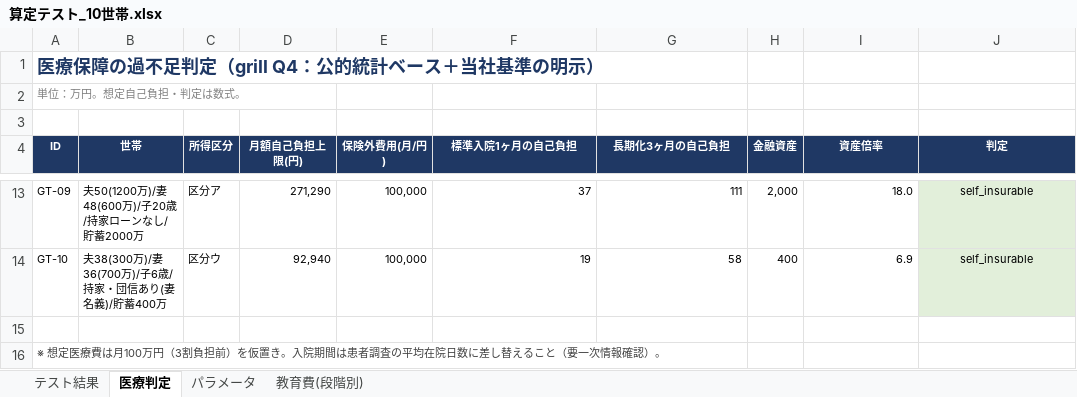
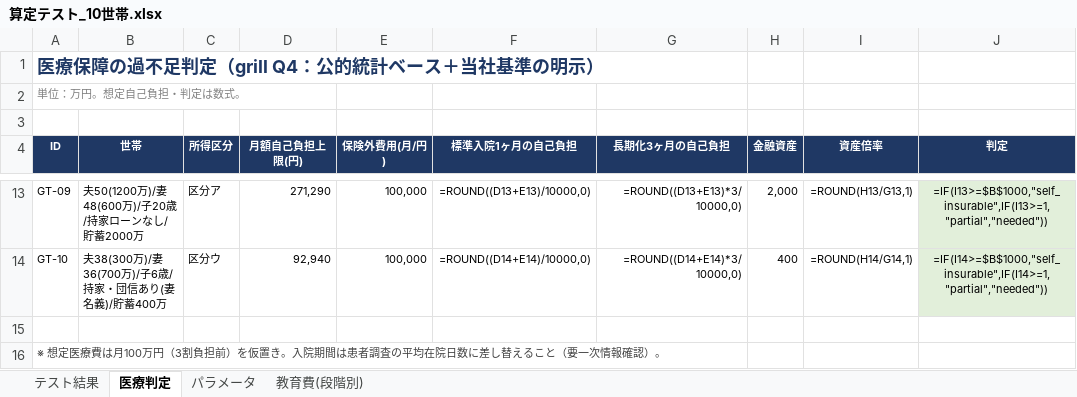
Before and after one commit to nekoai-lab/okane-doctor, an Excel workbook: docs/算定テスト_10世帯.xlsx, sheet 医療判定, drawn as a sheet; only a part is shown, gaps mark what is left out; values as stored, in another font and other column widths than the file's, no borders; formulas without a stored value are shown as written; the diff covers the shown part only; the diff names each change by its address in the sheet, - before the commit and + after, or states it on an @@ line.

```diff
--- a/docs/算定テスト_10世帯.xlsx (sheet 医療判定)
+++ b/docs/算定テスト_10世帯.xlsx (sheet 医療判定)
-F13 (標準入院1ヶ月の自己負担): 37
+F13 (標準入院1ヶ月の自己負担): =ROUND((D13+E13)/10000,0)
-G13 (長期化3ヶ月の自己負担): 111
+G13 (長期化3ヶ月の自己負担): =ROUND((D13+E13)*3/10000,0)
-I13 (資産倍率): 18.0
+I13 (資産倍率): =ROUND(H13/G13,1)
-J13 (判定): self_insurable
+J13 (判定): =IF(I13>=$B$1000,"self_insurable",IF(I13>=1,"partial","needed"))
-F14 (標準入院1ヶ月の自己負担): 19
+F14 (標準入院1ヶ月の自己負担): =ROUND((D14+E14)/10000,0)
-G14 (長期化3ヶ月の自己負担): 58
+G14 (長期化3ヶ月の自己負担): =ROUND((D14+E14)*3/10000,0)
-I14 (資産倍率): 6.9
+I14 (資産倍率): =ROUND(H14/G14,1)
-J14 (判定): self_insurable
+J14 (判定): =IF(I14>=$B$1000,"self_insurable",IF(I14>=1,"partial","needed"))
```
Also changed, not shown: 32 edited cells elsewhere in this sheet, sheet テスト結果, sheet 教育費(段階別), 11 other files.
